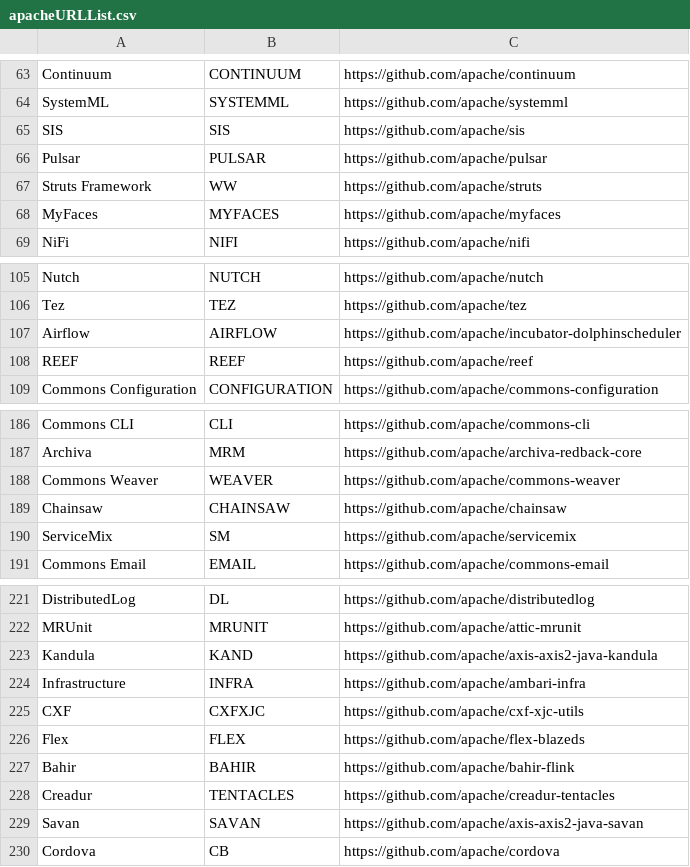
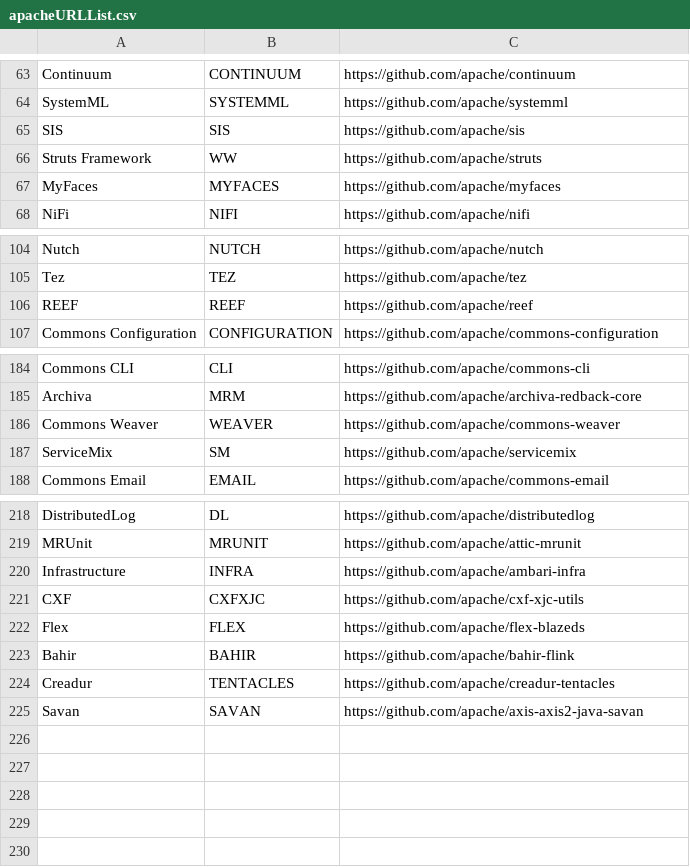
Before and after one commit to ISEL-HGU/ASTChangeAnalyzer, a CSV file: data/apacheURLList.csv, drawn as a sheet; only a part is shown, gaps mark what is left out; the diff names each change by its address in the sheet, - before the commit and + after, or states it on an @@ line.

Commit message:
Updated

```diff
--- a/data/apacheURLList.csv
+++ b/data/apacheURLList.csv
-row 66: Pulsar | PULSAR | https://github.com/apache/pulsar
-row 107: Airflow | AIRFLOW | https://github.com/apache/incubator-dolphinscheduler
-row 189: Chainsaw | CHAINSAW | https://github.com/apache/chainsaw
-row 223: Kandula | KAND | https://github.com/apache/axis-axis2-java-kandula
-row 230: Cordova | CB | https://github.com/apache/cordova
```
